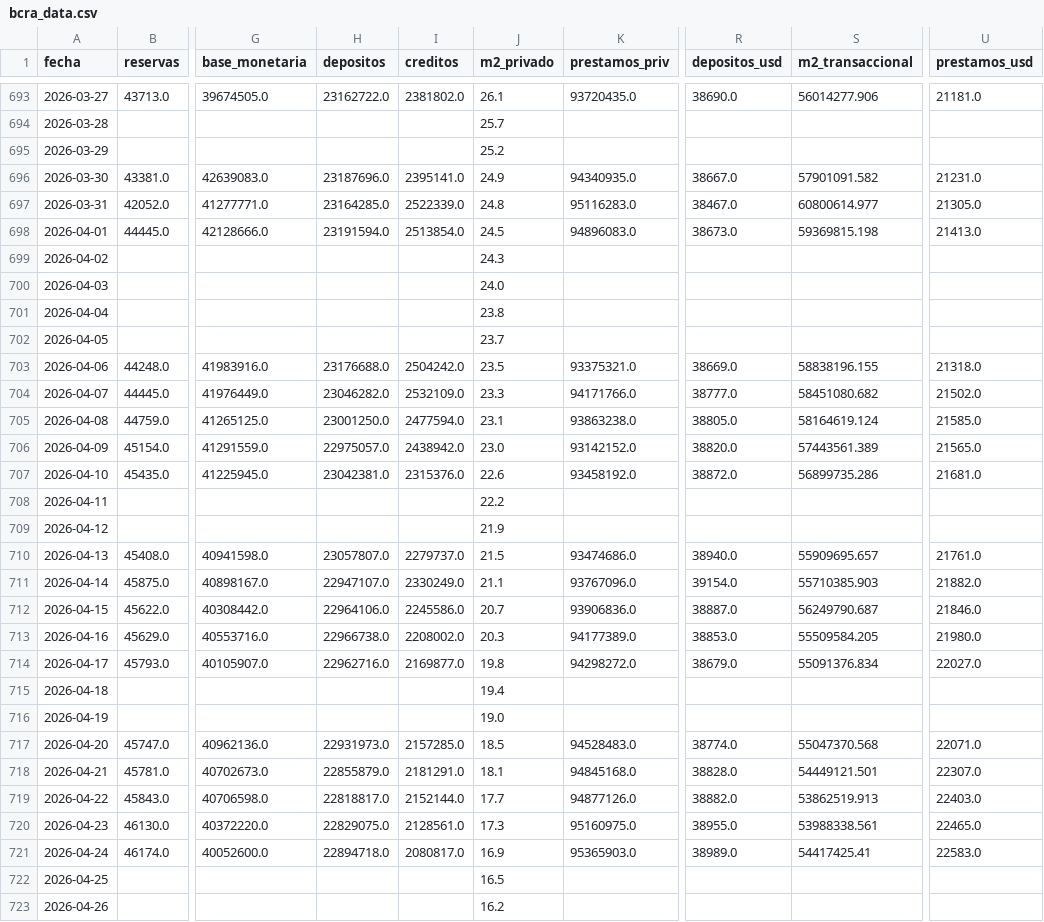
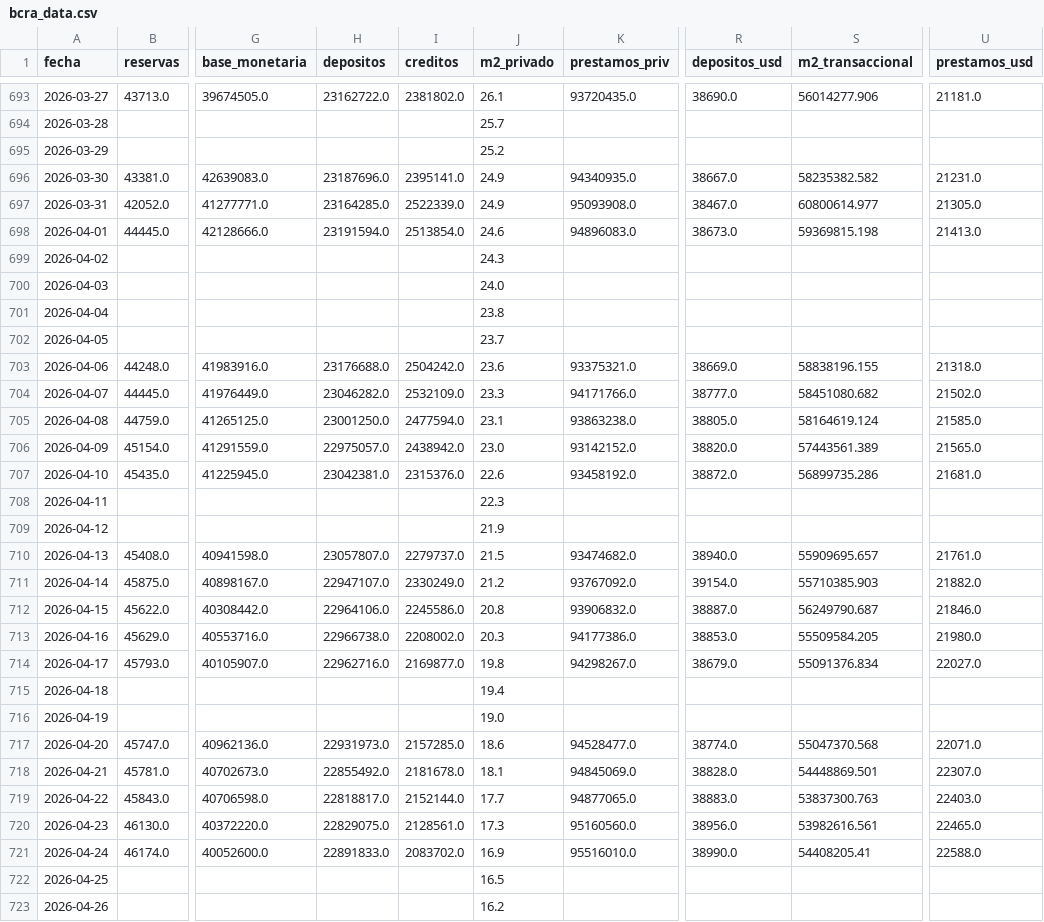
Before and after one commit to garciaborgheslautaro/acavalores-monitor-macro, a CSV file: data/bcra_data.csv, drawn as a sheet; only a part is shown, gaps mark what is left out; the diff covers the shown part only; the diff names each change by its address in the sheet, - before the commit and + after, or states it on an @@ line.

```diff
--- a/data/bcra_data.csv
+++ b/data/bcra_data.csv
-S696 (m2_transaccional): 57901091.582
+S696 (m2_transaccional): 58235382.582
-J697 (m2_privado): 24.8
+J697 (m2_privado): 24.9
-K697 (prestamos_priv): 95116283.0
+K697 (prestamos_priv): 95093908.0
-J698 (m2_privado): 24.5
+J698 (m2_privado): 24.6
-J703 (m2_privado): 23.5
+J703 (m2_privado): 23.6
-J708 (m2_privado): 22.2
+J708 (m2_privado): 22.3
-K710 (prestamos_priv): 93474686.0
+K710 (prestamos_priv): 93474682.0
-J711 (m2_privado): 21.1
+J711 (m2_privado): 21.2
-K711 (prestamos_priv): 93767096.0
+K711 (prestamos_priv): 93767092.0
-J712 (m2_privado): 20.7
+J712 (m2_privado): 20.8
-K712 (prestamos_priv): 93906836.0
+K712 (prestamos_priv): 93906832.0
-K713 (prestamos_priv): 94177389.0
+K713 (prestamos_priv): 94177386.0
-K714 (prestamos_priv): 94298272.0
+K714 (prestamos_priv): 94298267.0
-J717 (m2_privado): 18.5
+J717 (m2_privado): 18.6
-K717 (prestamos_priv): 94528483.0
+K717 (prestamos_priv): 94528477.0
-H718 (depositos): 22855879.0
+H718 (depositos): 22855492.0
-I718 (creditos): 2181291.0
+I718 (creditos): 2181678.0
-K718 (prestamos_priv): 94845168.0
+K718 (prestamos_priv): 94845069.0
-S718 (m2_transaccional): 54449121.501
+S718 (m2_transaccional): 54448869.501
-K719 (prestamos_priv): 94877126.0
+K719 (prestamos_priv): 94877065.0
-R719 (depositos_usd): 38882.0
+R719 (depositos_usd): 38883.0
-S719 (m2_transaccional): 53862519.913
+S719 (m2_transaccional): 53837300.763
-K720 (prestamos_priv): 95160975.0
+K720 (prestamos_priv): 95160560.0
-R720 (depositos_usd): 38955.0
+R720 (depositos_usd): 38956.0
-S720 (m2_transaccional): 53988338.561
+S720 (m2_transaccional): 53982616.561
-H721 (depositos): 22894718.0
+H721 (depositos): 22891833.0
-I721 (creditos): 2080817.0
+I721 (creditos): 2083702.0
-K721 (prestamos_priv): 95365903.0
+K721 (prestamos_priv): 95516010.0
-R721 (depositos_usd): 38989.0
+R721 (depositos_usd): 38990.0
-S721 (m2_transaccional): 54417425.41
+S721 (m2_transaccional): 54408205.41
-U721 (prestamos_usd): 22583.0
+U721 (prestamos_usd): 22588.0
```
Also changed, not shown: 30 edited cells elsewhere in this file, data/itcrm_data.csv, data/macro_breakeven.csv, 4 other files.
